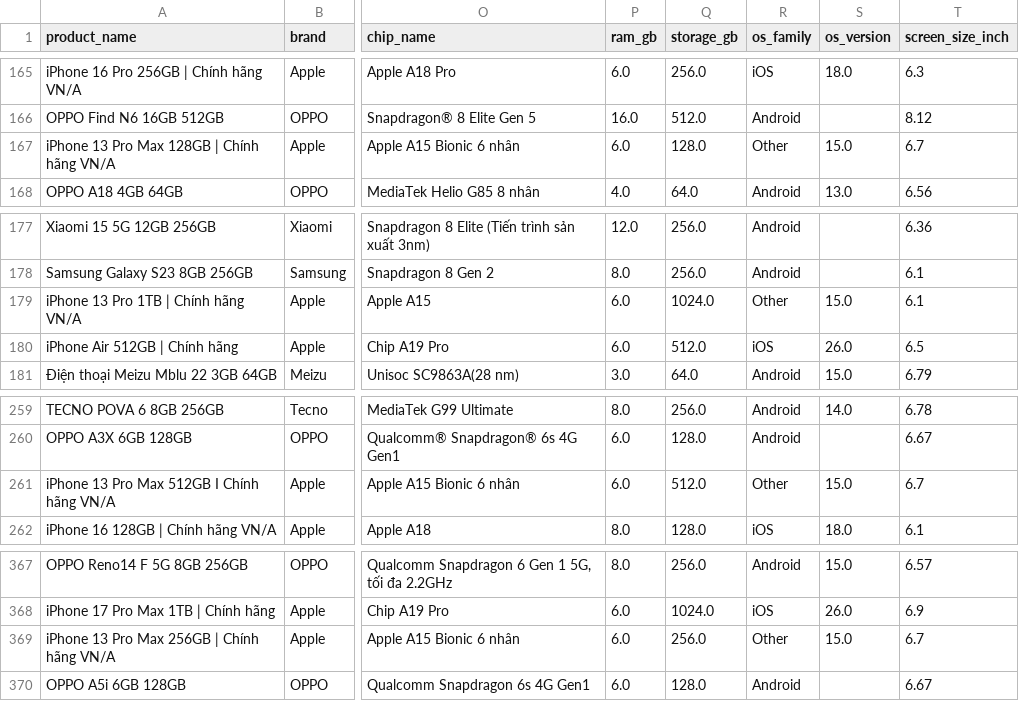
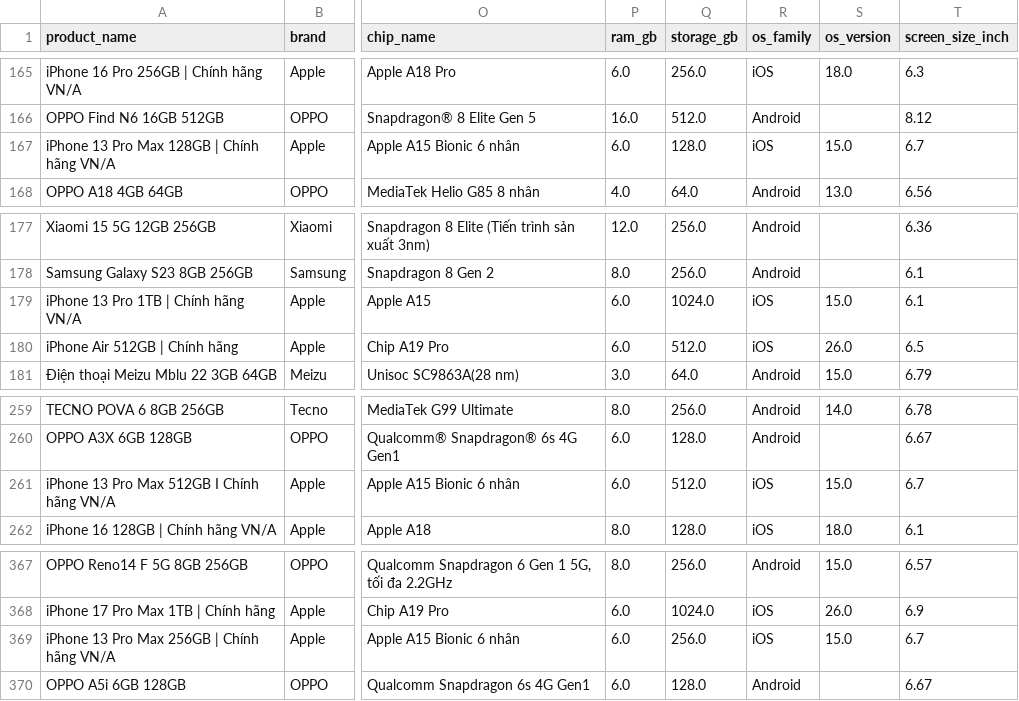
Before and after one commit to maidang09122006-ux/Preprocessing_Constructing_Dataset_PHONE, a CSV file: data/final/scored_data.csv, drawn as a sheet; only a part is shown, gaps mark what is left out; the diff covers the shown part only; the diff names each change by its address in the sheet, - before the commit and + after, or states it on an @@ line.

```diff
--- a/data/final/scored_data.csv
+++ b/data/final/scored_data.csv
-R167 (os_family): Other
+R167 (os_family): iOS
-R179 (os_family): Other
+R179 (os_family): iOS
-R261 (os_family): Other
+R261 (os_family): iOS
-R369 (os_family): Other
+R369 (os_family): iOS
```
Also changed, not shown: 5 edited cells elsewhere in this file, 2 other files.
